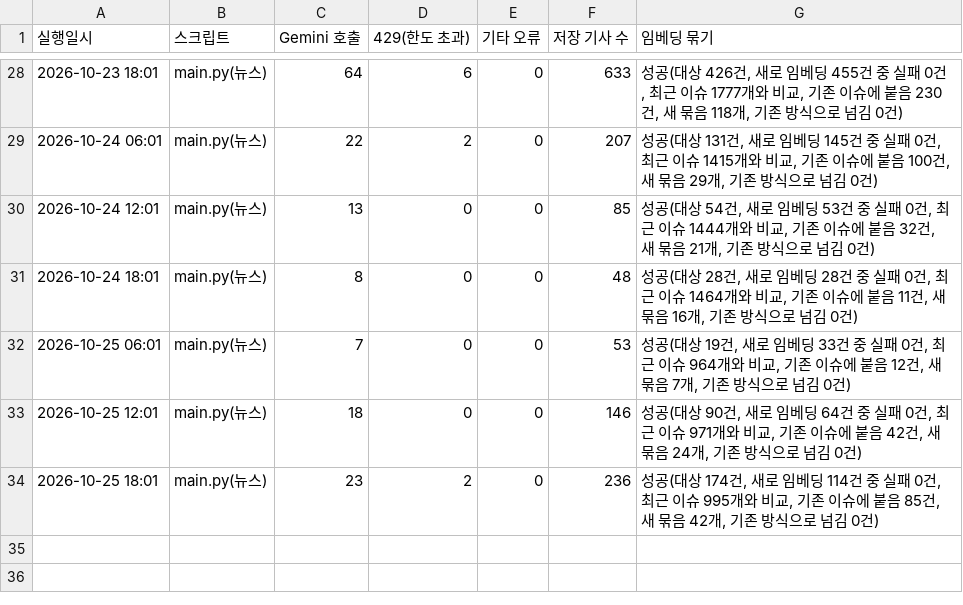
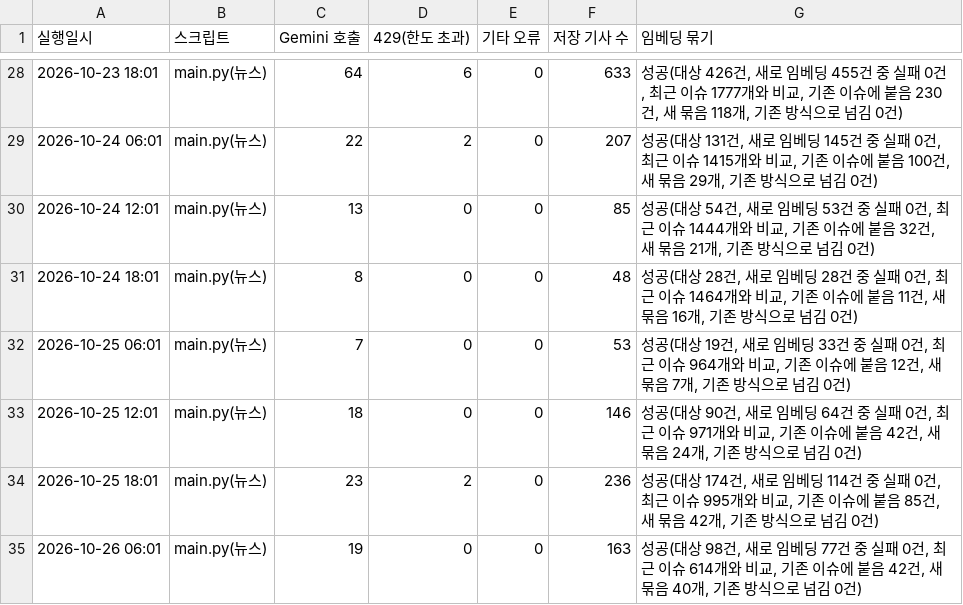
Before and after one commit to jshssysh/news-dashboard, a CSV file: gemini_usage.csv, drawn as a sheet; only a part is shown, gaps mark what is left out.

```diff
--- a/gemini_usage.csv
+++ b/gemini_usage.csv
@@ -34 +34,2 @@
 2026-10-25 18:01,main.py(뉴스),23,2,0,236,"성공(대상 174건, 새로 임베딩 114건 중 실패 0건, 최근 이슈 995개와 비교, 기존 이슈에 붙음 85건, 새 묶음 42개, 기존 방식으로 넘김 0건)"
+2026-10-26 06:01,main.py(뉴스),19,0,0,163,"성공(대상 98건, 새로 임베딩 77건 중 실패 0건, 최근 이슈 614개와 비교, 기존 이슈에 붙음 42건, 새 묶음 40개, 기존 방식으로 넘김 0건)"
```
Also changed, not shown: member_list.csv, 9 other files.
